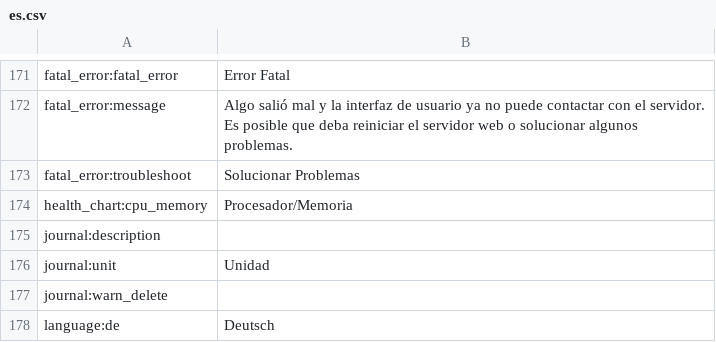
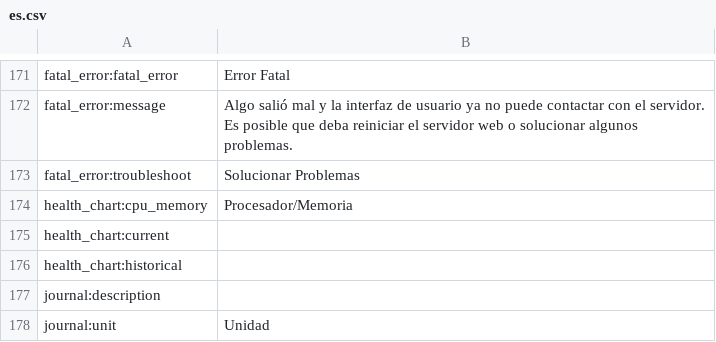
Before and after one commit to reef-pi/reef-pi, a CSV file: front-end/assets/translations/es.csv, drawn as a sheet; only a part is shown, gaps mark what is left out; the shorter side is filled out with more unchanged rows; the diff names each change by its address in the sheet, - before the commit and + after, or states it on an @@ line.

```diff
--- a/front-end/assets/translations/es.csv
+++ b/front-end/assets/translations/es.csv
+row 175: health_chart:current
+row 176: health_chart:historical
```
Also changed, not shown: front-end/assets/translations/de.csv, front-end/assets/translations/en.csv, 8 other files.
